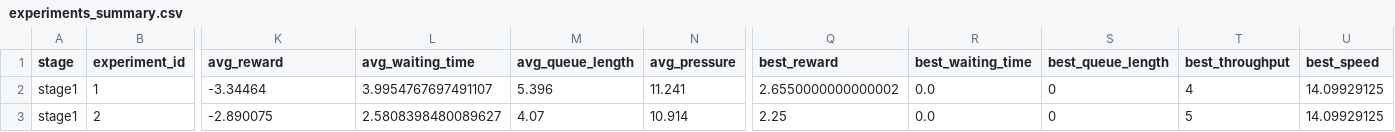
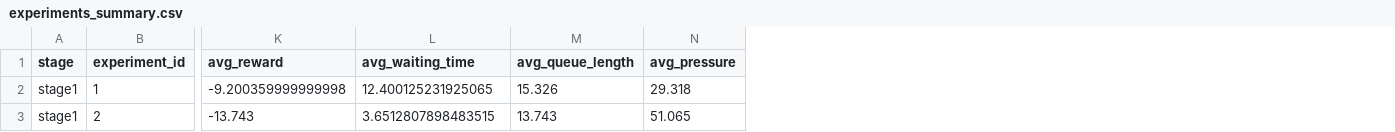
Before and after one commit to chenyo34/smartTrafficControll_ece1508_group_project, a CSV file: results/experiments_summary.csv, drawn as a sheet; only a part is shown, gaps mark what is left out; removed rows and columns are numbered as before the commit, all else as after; the diff covers the shown part only; the diff names each change by its address in the sheet, - before the commit and + after, or states it on an @@ line.

```diff
--- a/results/experiments_summary.csv
+++ b/results/experiments_summary.csv
-column Q (best_reward), rows 2-3: 2.6550000000000002 | 2.25
-column R (best_waiting_time), rows 2-3: 0.0 | 0.0
-column S (best_queue_length), rows 2-3: 0 | 0
-column T (best_throughput), rows 2-3: 4 | 5
-column U (best_speed), rows 2-3: 14.09929125 | 14.09929125
-K2 (avg_reward): -3.34464
+K2 (avg_reward): -9.200359999999998
-L2 (avg_waiting_time): 3.9954767697491107
+L2 (avg_waiting_time): 12.400125231925065
-M2 (avg_queue_length): 5.396
+M2 (avg_queue_length): 15.326
-N2 (avg_pressure): 11.241
+N2 (avg_pressure): 29.318
-K3 (avg_reward): -2.890075
+K3 (avg_reward): -13.743
-L3 (avg_waiting_time): 2.5808398480089627
+L3 (avg_waiting_time): 3.6512807898483515
-M3 (avg_queue_length): 4.07
+M3 (avg_queue_length): 13.743
-N3 (avg_pressure): 10.914
+N3 (avg_pressure): 51.065
```
Also changed, not shown: 4 added rows and 54 edited cells elsewhere in this file, results/stage1_exp1_rl_default_noiseFalse_evaluation_records.csv, 22 other files.
